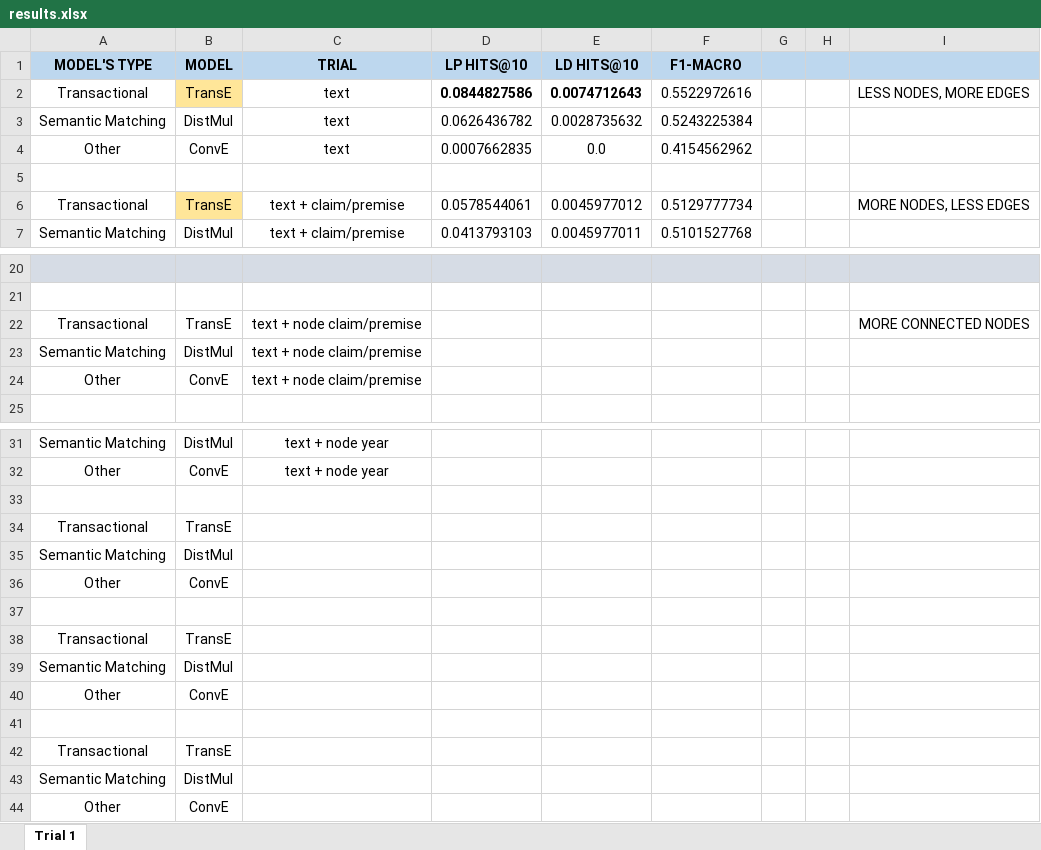
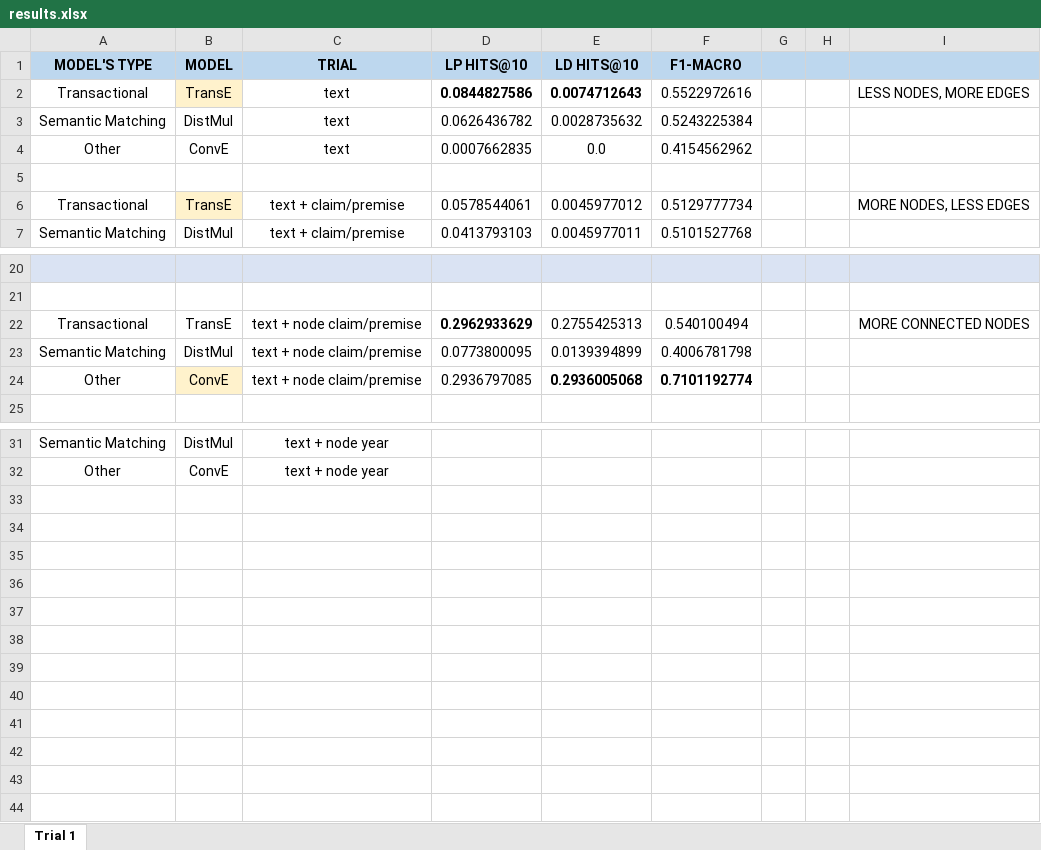
Before and after one commit to deborahdore/political-debates-graph-analysis, an Excel workbook: benchmarking/search_for_best_combination/results.xlsx, sheet Trial 1, drawn as a sheet; only a part is shown, gaps mark what is left out; values as stored, in another font and other column widths than the file's, no borders; the diff names each change by its address in the sheet, - before the commit and + after, or states it on an @@ line.

Commit message:
+ results

```diff
--- a/benchmarking/search_for_best_combination/results.xlsx (sheet Trial 1)
+++ b/benchmarking/search_for_best_combination/results.xlsx (sheet Trial 1)
-B2 fill: #FFE699
+B2 fill: #FFF2CC
-B6 fill: #FFE699
+B6 fill: #FFF2CC
-D22 (LP HITS@10): (empty)
+D22 (LP HITS@10): 0.2962933629
-E22 (LD HITS@10): (empty)
+E22 (LD HITS@10): 0.2755425313
-F22 (F1-MACRO): (empty)
+F22 (F1-MACRO): 0.540100494
-D23 (LP HITS@10): (empty)
+D23 (LP HITS@10): 0.0773800095
-E23 (LD HITS@10): (empty)
+E23 (LD HITS@10): 0.0139394899
-F23 (F1-MACRO): (empty)
+F23 (F1-MACRO): 0.4006781798
-B24 fill: none
+B24 fill: #FFF2CC
-D24 (LP HITS@10): (empty)
+D24 (LP HITS@10): 0.2936797085
-E24 (LD HITS@10): (empty)
+E24 (LD HITS@10): 0.2936005068
-F24 (F1-MACRO): (empty)
+F24 (F1-MACRO): 0.7101192774
-row 33: (empty)
-row 34: Transactional | TransE
-row 35: Semantic Matching | DistMul
-row 36: Other | ConvE
-row 37: (empty)
-row 38: Transactional | TransE
-row 39: Semantic Matching | DistMul
-row 40: Other | ConvE
-row 41: (empty)
-row 42: Transactional | TransE
-row 43: Semantic Matching | DistMul
-row 44: Other | ConvE
```
Also changed, not shown: 12 other files.
